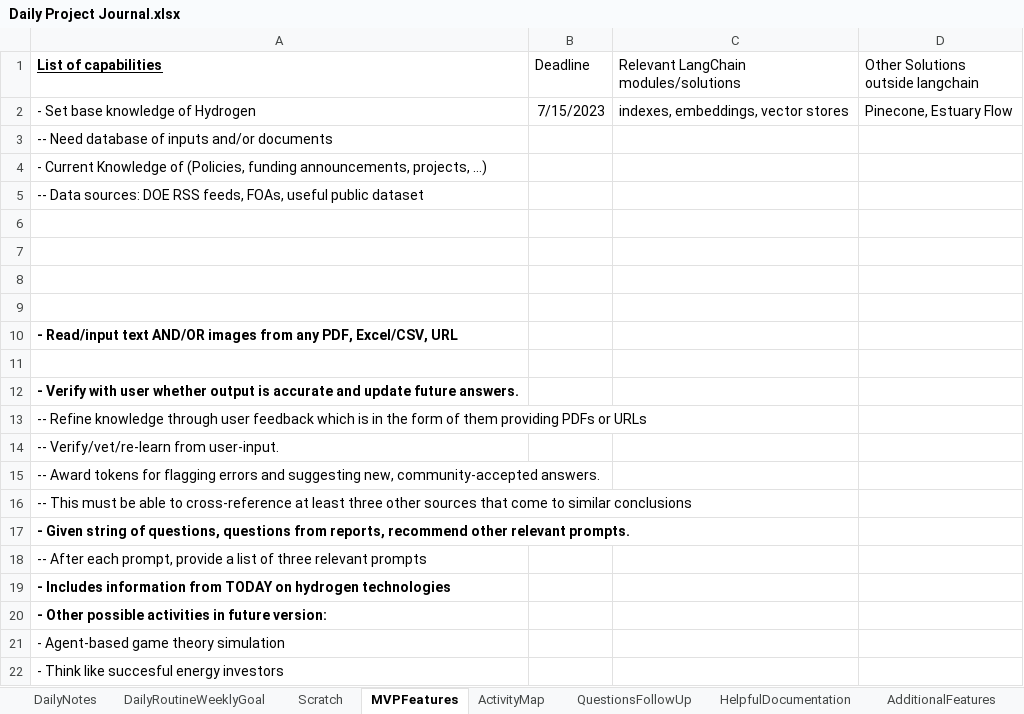
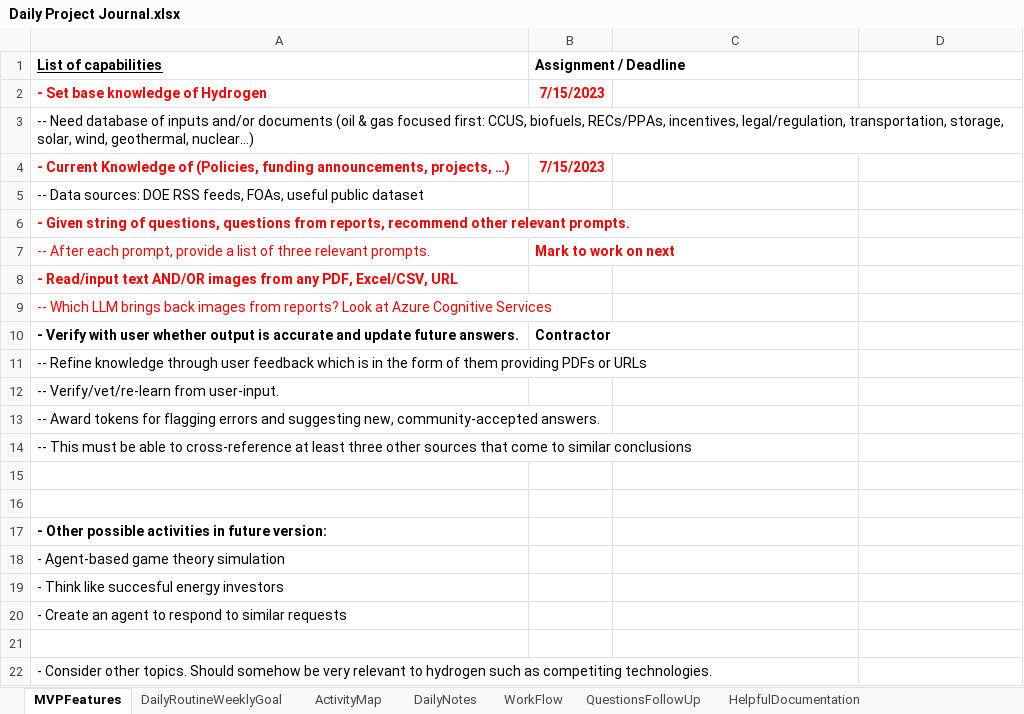
Before and after one commit to Protagonist888/LearnH2, an Excel workbook: Daily Project Journal.xlsx, sheet MVPFeatures, drawn as a sheet; only a part is shown; the shorter side is filled out with more unchanged rows; values as stored, in another font and other column widths than the file's, no borders; removed rows and columns are numbered as before the commit, all else as after; the diff names each change by its address in the sheet, - before the commit and + after, or states it on an @@ line.

```diff
--- a/Daily Project Journal.xlsx (sheet MVPFeatures)
+++ b/Daily Project Journal.xlsx (sheet MVPFeatures)
-sheet tab: Scratch
+sheet tab: WorkFlow
@@ sheet tab order changed: MVPFeatures | DailyRoutineWeeklyGoal | ActivityMap | DailyNotes | WorkFlow | QuestionsFollowUp | HelpfulDocumentation @@
-B1: Deadline
+B1: Assignment / Deadline
-B1 bold: off
+B1 bold: on
-C1: Relevant LangChain modules/solutions
+C1: (empty)
-D1: Other Solutions outside langchain
+D1: (empty)
@@ A2:B2 bold: off → on, text colour: black → #FF0000 @@
-C2: indexes, embeddings, vector stores
+C2: (empty)
-D2: Pinecone, Estuary Flow
+D2: (empty)
-A3 (List of capabilities): …and/or documents
+A3 (List of capabilities): …and/or documents (oil & gas focused first: CCUS, biofuels, RECs/PPAs, incentives, legal/regulation, transportation, storage, solar, wind, geothermal, nuclear…)
@@ A4 bold: off → on, text colour: black → #FF0000 @@
-B4 (Assignment / Deadline): (empty)
+B4 (Assignment / Deadline): 7/15/2023
-A6 (List of capabilities): (empty)
+A6 (List of capabilities): - Given string of questions, questions from reports, recommend other relevant prompts.
-row 7: (empty)
+row 7: -- After each prompt, provide a list of three relevant prompts. | Mark to work on next
-row 8: (empty)
-row 9: (empty)
-A8 text colour: black
+A8 text colour: #FF0000
-A9 (List of capabilities): (empty)
+A9 (List of capabilities): -- Which LLM brings back images from reports? Look at Azure Cognitive Services
-B10 (Assignment / Deadline): (empty)
+B10 (Assignment / Deadline): Contractor
-A15 (List of capabilities): - Given string of questions, questions from reports, recommend other relevant prompts.
+A15 (List of capabilities): (empty)
-A16 (List of capabilities): -- After each prompt, provide a list of three relevant prompts
+A16 (List of capabilities): (empty)
-row 19: - Includes information from TODAY on hydrogen technologies
```
Also changed, not shown: sheet DailyRoutineWeeklyGoal, sheet DailyNotes, charts or pictures, 6 other files.
